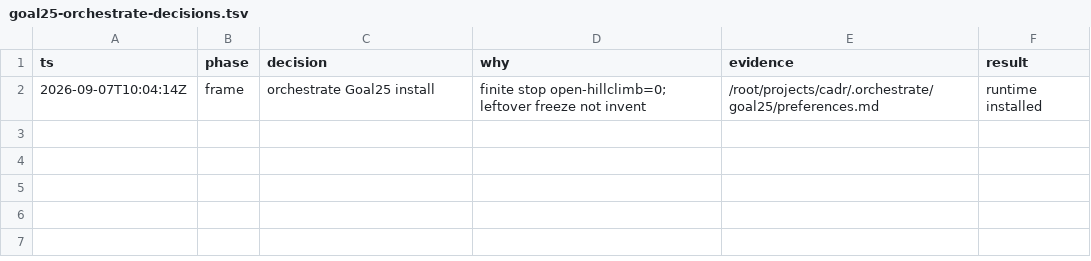
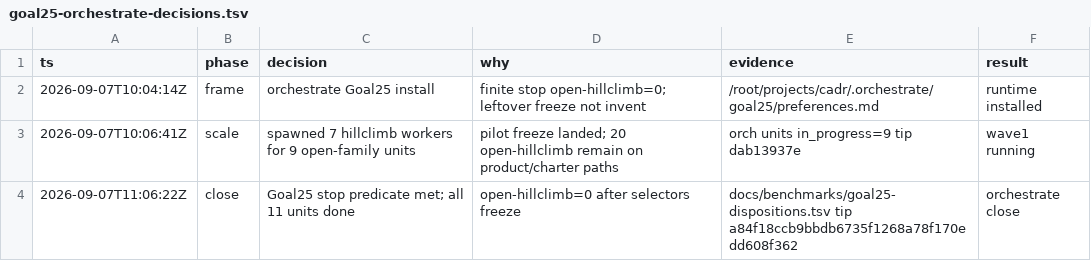
Before and after one commit to artwalker/cadr, a TSV file: .audit/goal25-orchestrate-decisions.tsv, drawn as a sheet; the diff names each change by its address in the sheet, - before the commit and + after, or states it on an @@ line.

```diff
--- a/.audit/goal25-orchestrate-decisions.tsv
+++ b/.audit/goal25-orchestrate-decisions.tsv
+row 3: 2026-09-07T10:06:41Z | scale | spawned 7 hillclimb workers for 9 open-family units | pilot freeze landed; 20 open-hillclimb remain on product/charter paths | orch units in_progress=9 tip dab13937e | wave1 running
+row 4: 2026-09-07T11:06:22Z | close | Goal25 stop predicate met; all 11 units done | open-hillclimb=0 after selectors freeze | docs/benchmarks/goal25-dispositions.tsv tip a84f18ccb9bbdb6735f1268a78f170edd608f362 | orchestrate close
```
